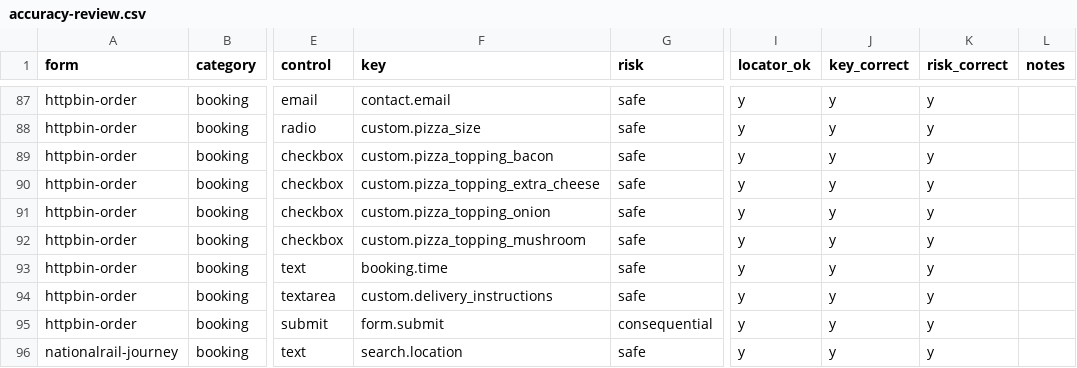
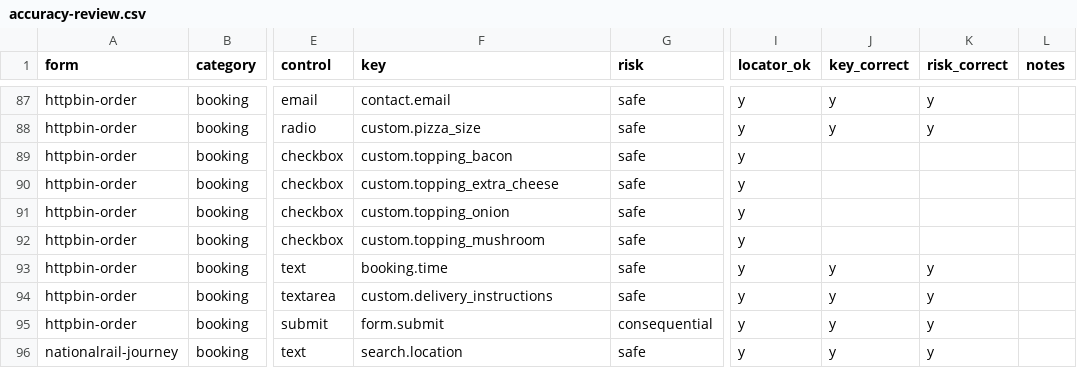
Before and after one commit to rhys-looma/Usher, a CSV file: reports/accuracy-review.csv, drawn as a sheet; only a part is shown, gaps mark what is left out; the diff covers the shown part only; the diff names each change by its address in the sheet, - before the commit and + after, or states it on an @@ line.

```diff
--- a/reports/accuracy-review.csv
+++ b/reports/accuracy-review.csv
-F89 (key): custom.pizza_topping_bacon
+F89 (key): custom.topping_bacon
-J89:J92 (key_correct): y
+J89:J92 (key_correct): (empty)
-K89:K92 (risk_correct): y
+K89:K92 (risk_correct): (empty)
-F90 (key): custom.pizza_topping_extra_cheese
+F90 (key): custom.topping_extra_cheese
-F91 (key): custom.pizza_topping_onion
+F91 (key): custom.topping_onion
-F92 (key): custom.pizza_topping_mushroom
+F92 (key): custom.topping_mushroom
```
Also changed, not shown: 18 removed rows and 4 edited cells elsewhere in this file, 8 other files.
